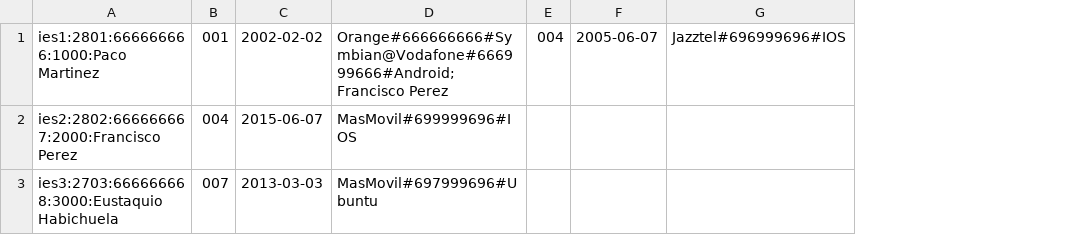
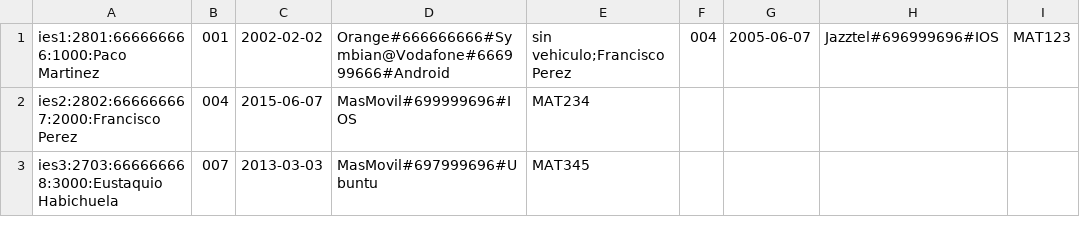
Before and after one commit to AlvaroFernandezEdMadrid/dam2repaso, a CSV file: streams/institutos.csv, drawn as a sheet; the diff names each change by its address in the sheet, - before the commit and + after, or states it on an @@ line.

```diff
--- a/streams/institutos.csv
+++ b/streams/institutos.csv
+column E, rows 1-3: sin vehiculo;Francisco Perez | MAT234 | MAT345
+column I, row 1: MAT123
-D1: Orange#666666666#Symbian@Vodafone#666999666#Android;Francisco Perez
+D1: Orange#666666666#Symbian@Vodafone#666999666#Android
```
Also changed, not shown: 17 other files.
